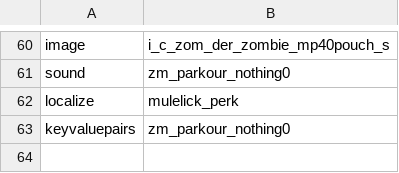
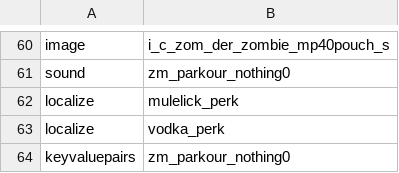
Before and after one commit to c3n3/black-ops-maps, a CSV file: zm_parkour_nothing0/zone_source/english/assetlist/zm_parkour_nothing0.csv, drawn as a sheet; only a part is shown, gaps mark what is left out.

```diff
--- a/zm_parkour_nothing0/zone_source/english/assetlist/zm_parkour_nothing0.csv
+++ b/zm_parkour_nothing0/zone_source/english/assetlist/zm_parkour_nothing0.csv
@@ -62,2 +62,3 @@ sound,zm_parkour_nothing0
 localize,mulelick_perk
+localize,vodka_perk
 keyvaluepairs,zm_parkour_nothing0
```
Also changed, not shown: zm_parkour_nothing0/zone_source/all/assetinfo/zm_parkour_nothing0_bulletreport.csv, zm_parkour_nothing0/zone_source/all/assetinfo/zm_parkour_nothing0_poolinfo.csv, 28 other files.
